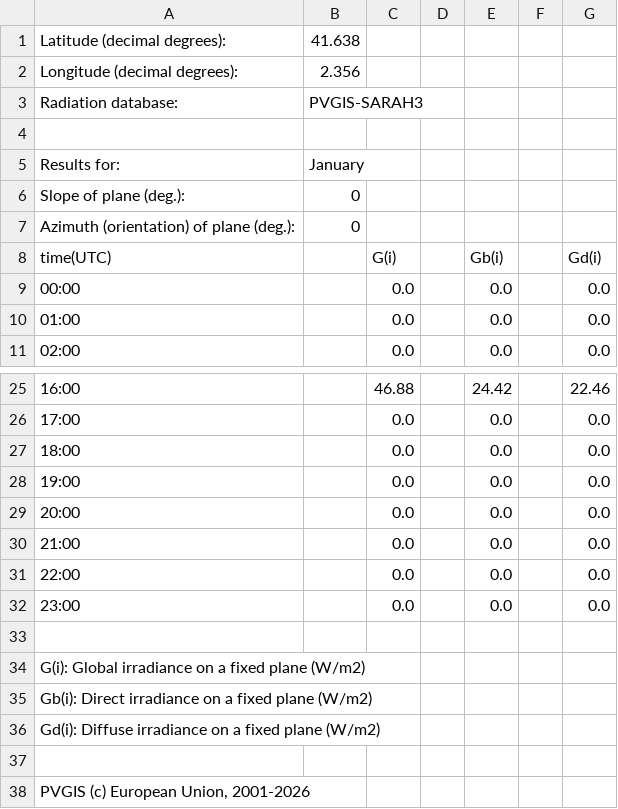
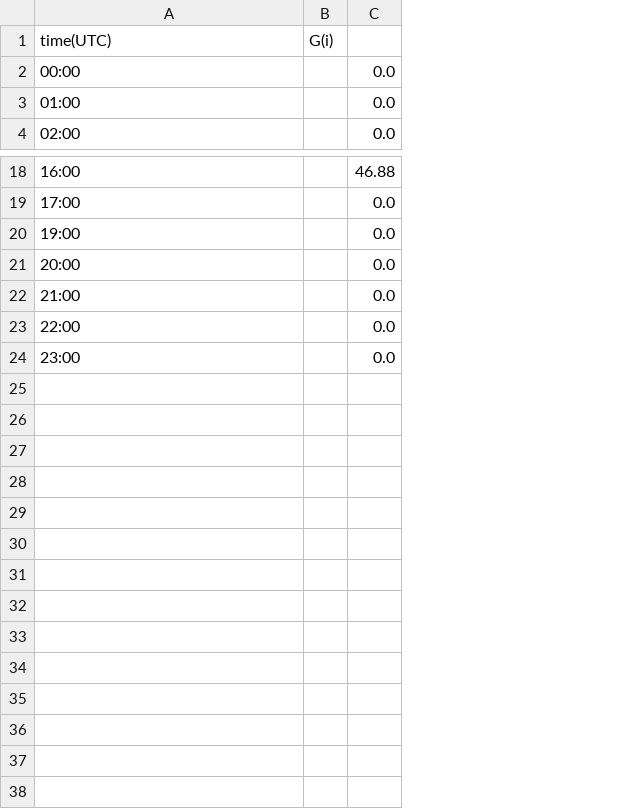
Before and after one commit to migueluab/Simulacio-Panells-Solars-Cardedeu, a CSV file: irradiancia data/Dailydata_41.638_2.356_SA3_01_0deg_0deg.csv, drawn as a sheet; only a part is shown, gaps mark what is left out; removed rows and columns are numbered as before the commit, all else as after; the diff names each change by its address in the sheet, - before the commit and + after, or states it on an @@ line.

```diff
--- a/irradiancia data/Dailydata_41.638_2.356_SA3_01_0deg_0deg.csv
+++ b/irradiancia data/Dailydata_41.638_2.356_SA3_01_0deg_0deg.csv
-column B, empty
+column B, row 1: G(i)
-column D, empty
-column E, rows 8-11: Gb(i) | 0.0 | 0.0 | 0.0; rows 25-26: 24.42 | 0.0; rows 28-32: all 0.0
-column F, empty
-column G, rows 8-11: Gd(i) | 0.0 | 0.0 | 0.0; rows 25-26: 22.46 | 0.0; rows 28-32: all 0.0
-row 1: Latitude (decimal degrees): | 41.638
-row 2: Longitude (decimal degrees): | 2.356
-row 3: Radiation database: | PVGIS-SARAH3
-row 4: (empty)
-row 5: Results for: | January
-row 6: Slope of plane (deg.): | 0
-row 7: Azimuth (orientation) of plane (deg.): | 0
-C1: G(i)
+C1: (empty)
-row 27: 18:00 |  | 0.0 |  | 0.0 |  | 0.0
-row 33: (empty)
-row 34: G(i): Global irradiance on a fixed plane (W/m2)
-row 35: Gb(i): Direct irradiance on a fixed plane (W/m2)
-row 36: Gd(i): Diffuse irradiance on a fixed plane (W/m2)
-row 37: (empty)
-row 38: PVGIS (c) European Union, 2001-2026
```
Also changed, not shown: irradiancia data/Dailydata_41.638_2.356_SA3_02_0deg_0deg.csv, irradiancia data/Dailydata_41.638_2.356_SA3_03_0deg_0deg.csv, 15 other files.
